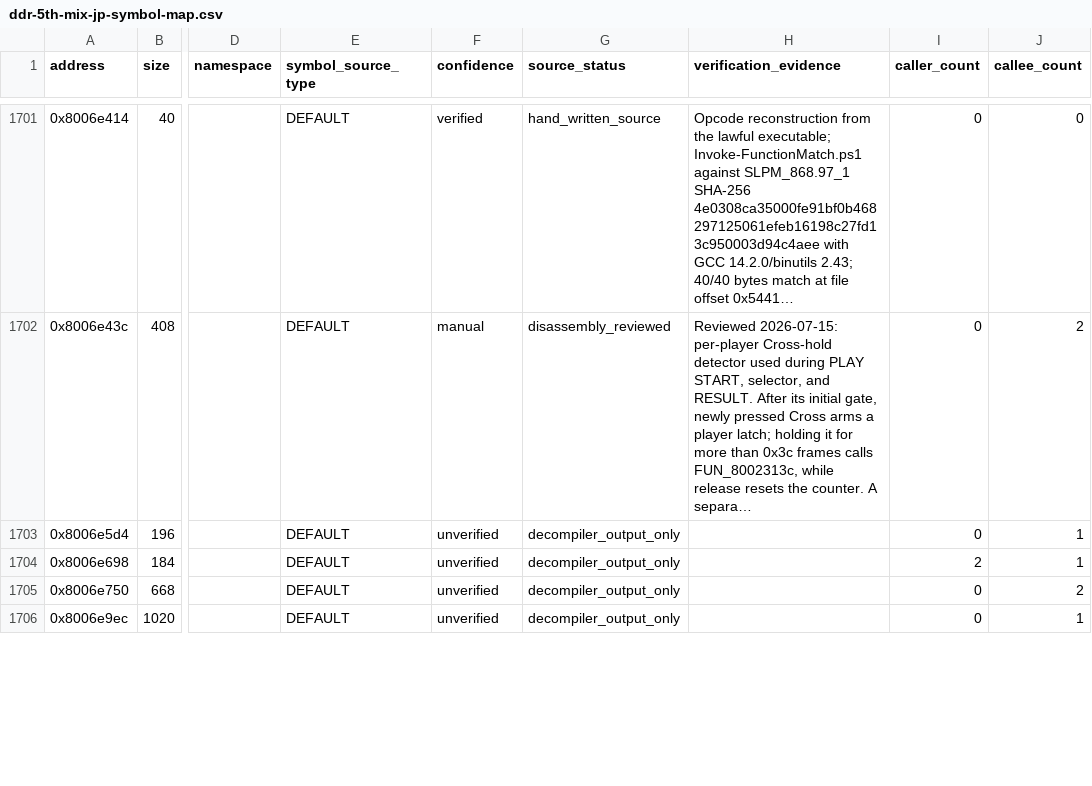
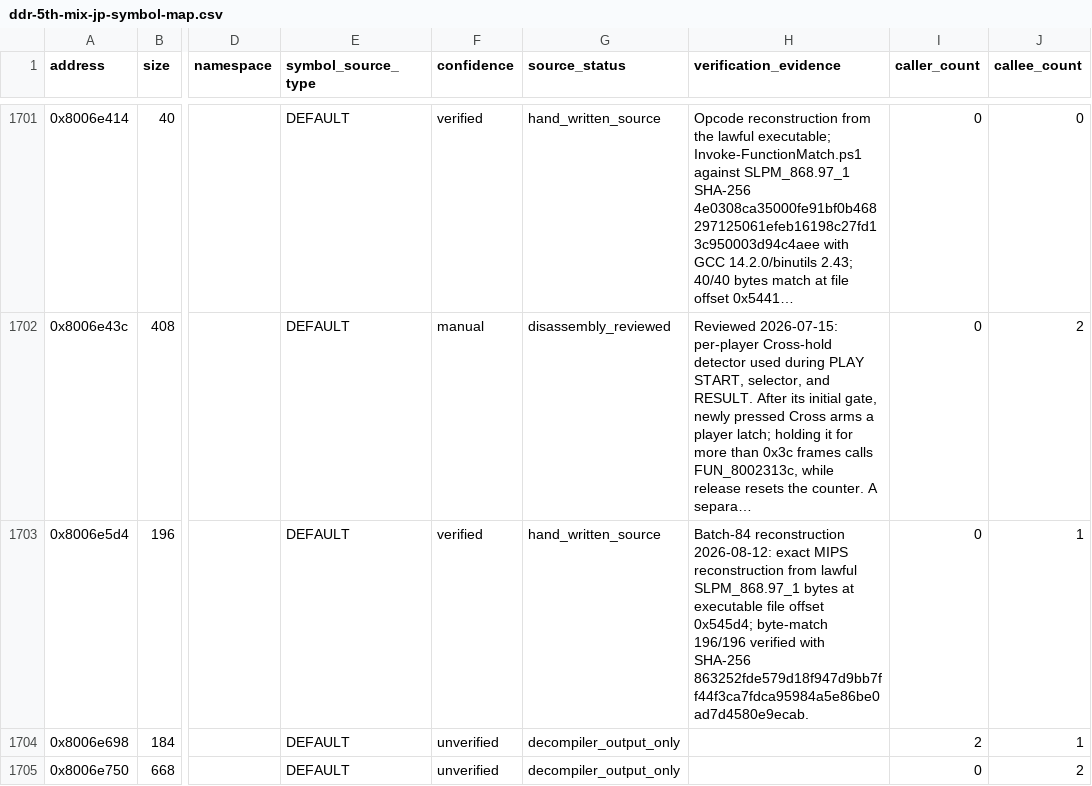
Before and after one commit to RieLoveChan/RiePS1, a CSV file: docs/games/ddr-5th-mix-jp-symbol-map.csv, drawn as a sheet; only a part is shown, gaps mark what is left out; the shorter side is filled out with more unchanged rows; long unchanged cells end in …; the diff names each change by its address in the sheet, - before the commit and + after, or states it on an @@ line.

Commit message:
Match DDR5 FUN_8006e5d4 state processor

```diff
--- a/docs/games/ddr-5th-mix-jp-symbol-map.csv
+++ b/docs/games/ddr-5th-mix-jp-symbol-map.csv
-F1703 (confidence): unverified
+F1703 (confidence): verified
-G1703 (source_status): decompiler_output_only
+G1703 (source_status): hand_written_source
-H1703 (verification_evidence): (empty)
+H1703 (verification_evidence): Batch-84 reconstruction 2026-08-12: exact MIPS reconstruction from lawful SLPM_868.97_1 bytes at executable file offset 0x545d4; byte-match 196/196 verified with SHA-256 863252fde579d18f947d9bb7ff44f3ca7fdca95984a5e86be0ad7d4580e9ecab.
```
Also changed, not shown: 3 other files.
